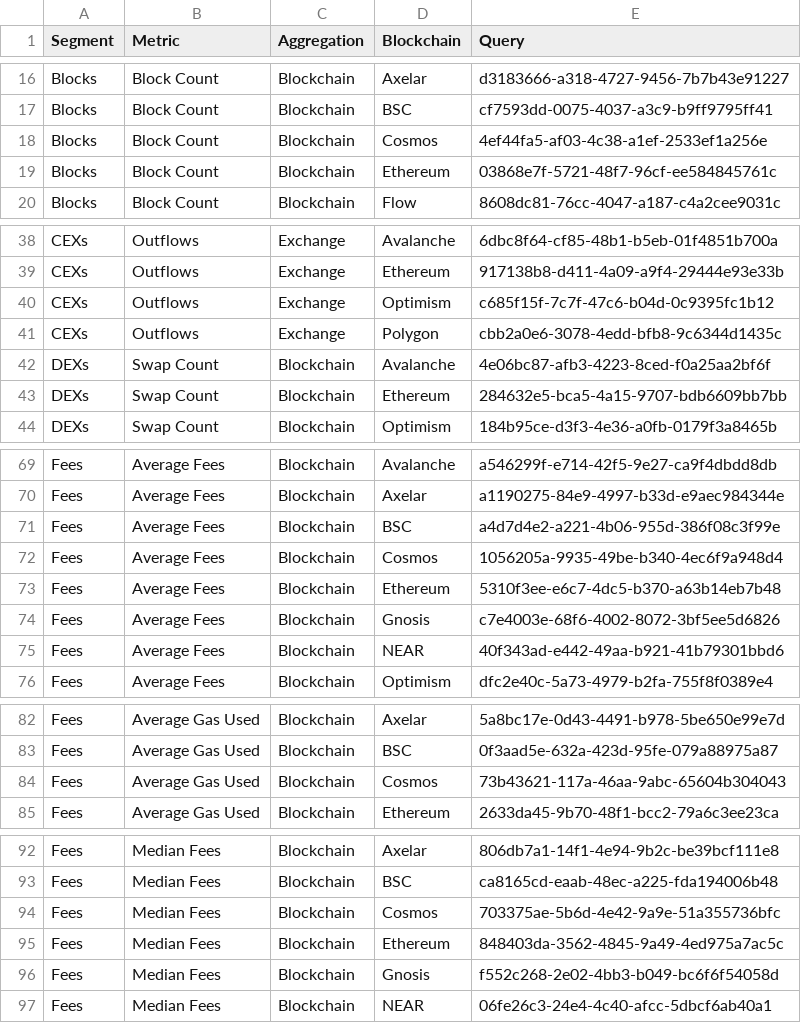
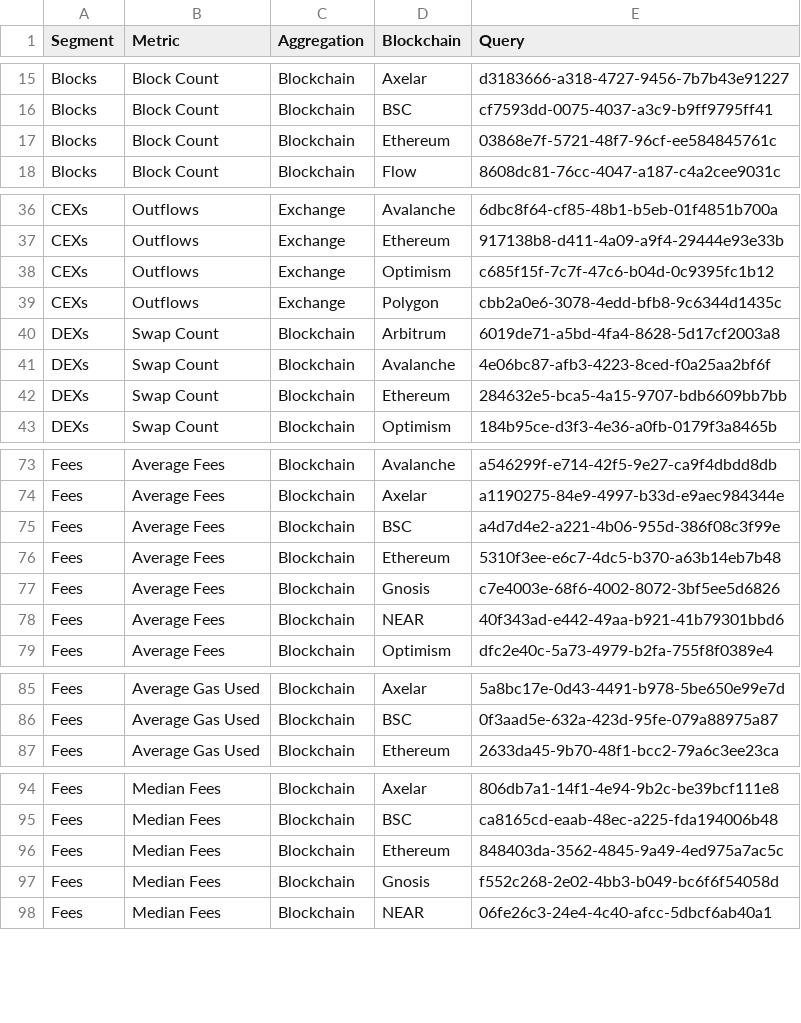
Before and after one commit to alitaslimi/outlier, a CSV file: data/queries.csv, drawn as a sheet; only a part is shown, gaps mark what is left out; the diff covers the shown part only.

```diff
--- a/data/queries.csv
+++ b/data/queries.csv
@@ -17,3 +16,2 @@ Blocks,Block Count,Blockchain,Axelar,d3183666-a318-4727-9456-7b7b43e91227
 Blocks,Block Count,Blockchain,BSC,cf7593dd-0075-4037-a3c9-b9ff9795ff41
-Blocks,Block Count,Blockchain,Cosmos,4ef44fa5-af03-4c38-a1ef-2533ef1a256e
 Blocks,Block Count,Blockchain,Ethereum,03868e7f-5721-48f7-96cf-ee584845761c
@@ -41,2 +39,3 @@ CEXs,Outflows,Exchange,Optimism,c685f15f-7c7f-47c6-b04d-0c9395fc1b12
 CEXs,Outflows,Exchange,Polygon,cbb2a0e6-3078-4edd-bfb8-9c6344d1435c
+DEXs,Swap Count,Blockchain,Arbitrum,6019de71-a5bd-4fa4-8628-5d17cf2003a8
 DEXs,Swap Count,Blockchain,Avalanche,4e06bc87-afb3-4223-8ced-f0a25aa2bf6f
@@ -71,3 +75,2 @@ Fees,Average Fees,Blockchain,Axelar,a1190275-84e9-4997-b33d-e9aec984344e
 Fees,Average Fees,Blockchain,BSC,a4d7d4e2-a221-4b06-955d-386f08c3f99e
-Fees,Average Fees,Blockchain,Cosmos,1056205a-9935-49be-b340-4ec6f9a948d4
 Fees,Average Fees,Blockchain,Ethereum,5310f3ee-e6c7-4dc5-b370-a63b14eb7b48
@@ -83,3 +86,2 @@ Fees,Average Gas Used,Blockchain,Axelar,5a8bc17e-0d43-4491-b978-5be650e99e7d
 Fees,Average Gas Used,Blockchain,BSC,0f3aad5e-632a-423d-95fe-079a88975a87
-Fees,Average Gas Used,Blockchain,Cosmos,73b43621-117a-46aa-9abc-65604b304043
 Fees,Average Gas Used,Blockchain,Ethereum,2633da45-9b70-48f1-bcc2-79a6c3ee23ca
@@ -93,3 +95,2 @@ Fees,Median Fees,Blockchain,Axelar,806db7a1-14f1-4e94-9b2c-be39bcf111e8
 Fees,Median Fees,Blockchain,BSC,ca8165cd-eaab-48ec-a225-fda194006b48
-Fees,Median Fees,Blockchain,Cosmos,703375ae-5b6d-4e42-9a9e-51a355736bfc
 Fees,Median Fees,Blockchain,Ethereum,848403da-3562-4845-9a49-4ed975a7ac5c
```
Also changed, not shown: 5 added rows and 5 removed rows elsewhere in this file, data/tokens_receivers_blockchain_daily.csv, data/tokens_senders_blockchain_daily.csv, 21 other files.
